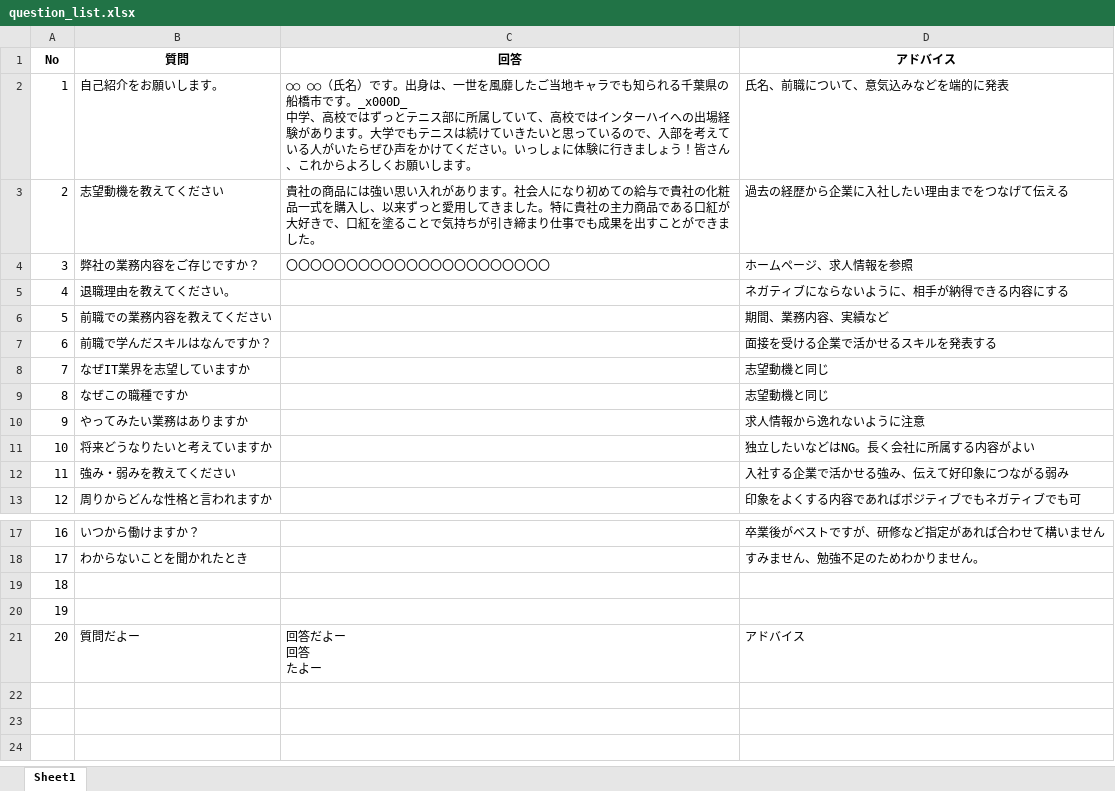
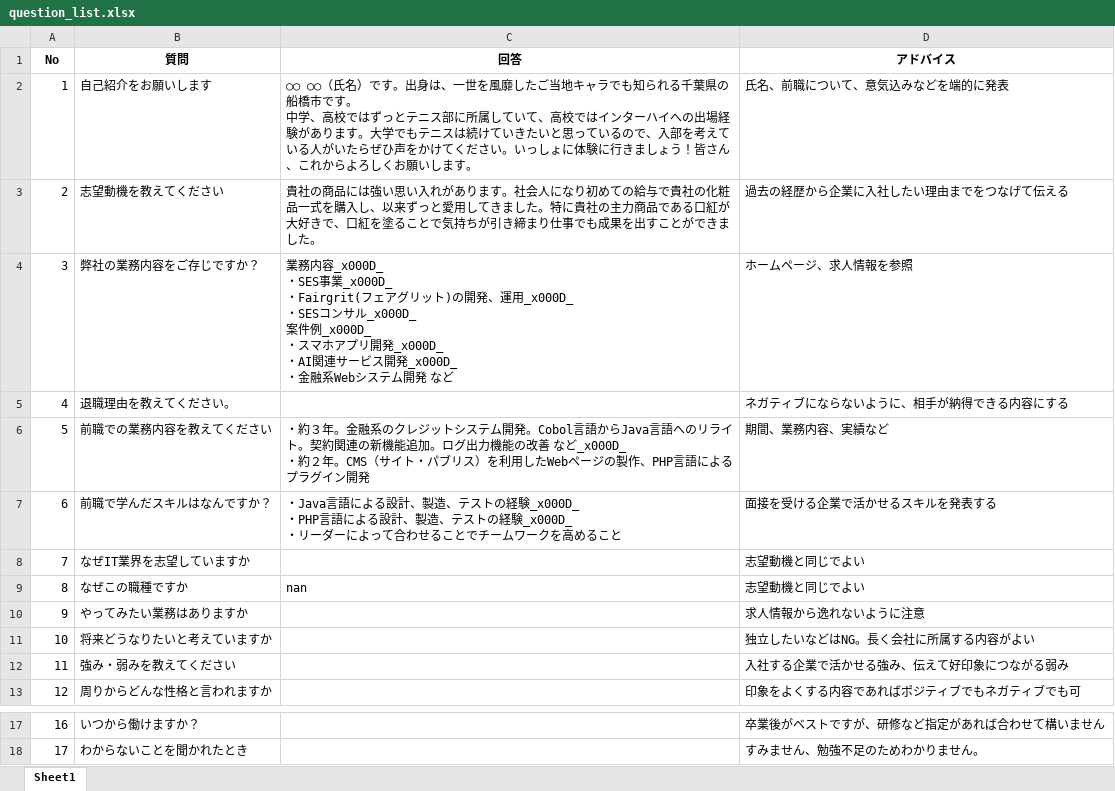
Before and after one commit to tatsuya-shimonishi/2024_4_5, an Excel workbook: dev/question_list.xlsx, sheet Sheet1, drawn as a sheet; only a part is shown, gaps mark what is left out; values as stored, in another font and other column widths than the file's, no borders; ↵ is a line break in a cell; the diff names each change by its address in the sheet, - before the commit and + after, or states it on an @@ line.

```diff
--- a/dev/question_list.xlsx (sheet Sheet1)
+++ b/dev/question_list.xlsx (sheet Sheet1)
-B2 (質問): 自己紹介をお願いします。
+B2 (質問): 自己紹介をお願いします
-C2 (回答): …市です。_x000D_ ↵ 中学、高…
+C2 (回答): …市です。 ↵ 中学、高…
-C4 (回答): 〇〇〇〇〇〇〇〇〇〇〇〇〇〇〇〇〇〇〇〇〇〇
+C4 (回答): 業務内容_x000D_ ↵ ・SES事業_x000D_ ↵ ・Fairgrit(フェアグリット)の開発、運用_x000D_ ↵ ・SESコンサル_x000D_ ↵ 案件例_x000D_ ↵ ・スマホアプリ開発_x000D_ ↵ ・AI関連サービス開発_x000D_ ↵ ・金融系Webシステム開発 など
-C6 (回答): (empty)
+C6 (回答): ・約３年。金融系のクレジットシステム開発。Cobol言語からJava言語へのリライト。契約関連の新機能追加。ログ出力機能の改善 など_x000D_ ↵ ・約２年。CMS（サイト・パブリス）を利用したWebページの製作、PHP言語によるプラグイン開発
-C7 (回答): (empty)
+C7 (回答): ・Java言語による設計、製造、テストの経験_x000D_ ↵ ・PHP言語による設計、製造、テストの経験_x000D_ ↵ ・リーダーによって合わせることでチームワークを高めること
-D8:D9 (アドバイス): 志望動機と同じ
+D8:D9 (アドバイス): 志望動機と同じでよい
-C9 (回答): (empty)
+C9 (回答): nan
-row 19: 18
-row 20: 19
-row 21: 20 | 質問だよー | 回答だよー ↵ 回答 ↵ たよー | アドバイス
```
Also changed, not shown: dev/question_list_bk.xlsx, 1 other file.
